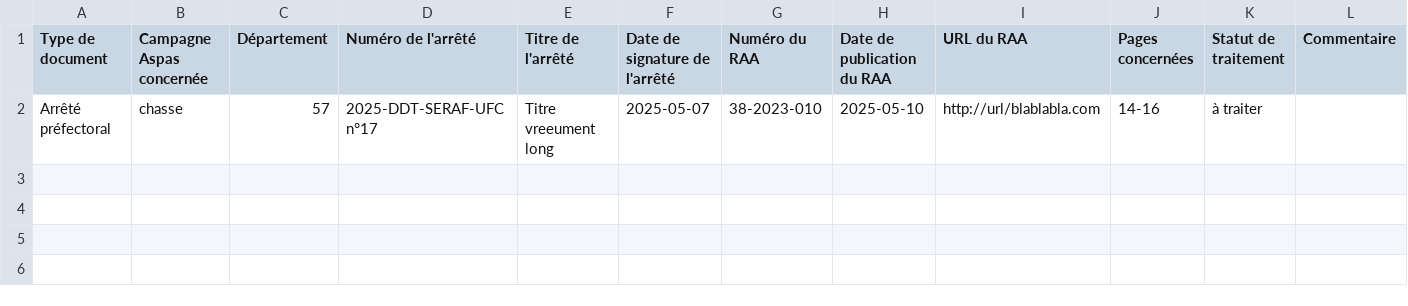
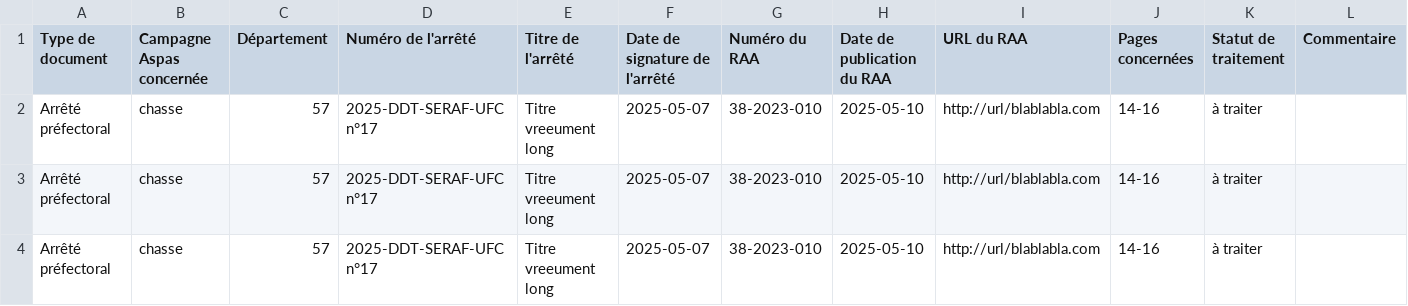
Before and after one commit to Hexoplanete/Projet-Furet, a CSV file: Database/57/57_2025_5_RAA.csv, drawn as a sheet.

```diff
--- a/Database/57/57_2025_5_RAA.csv
+++ b/Database/57/57_2025_5_RAA.csv
@@ -2 +2,3 @@ Type de document,Campagne Aspas concernée,Département,Numéro de l'arrêté,Ti
 Arrêté préfectoral,chasse,57,2025-DDT-SERAF-UFC n°17,Titre vreeument long,2025-05-07,38-2023-010,2025-05-10,http://url/blablabla.com,14-16,à traiter,
+Arrêté préfectoral,chasse,57,2025-DDT-SERAF-UFC n°17,Titre vreeument long,2025-05-07,38-2023-010,2025-05-10,http://url/blablabla.com,14-16,à traiter,
+Arrêté préfectoral,chasse,57,2025-DDT-SERAF-UFC n°17,Titre vreeument long,2025-05-07,38-2023-010,2025-05-10,http://url/blablabla.com,14-16,à traiter,
```
Also changed, not shown: 1 other file.
